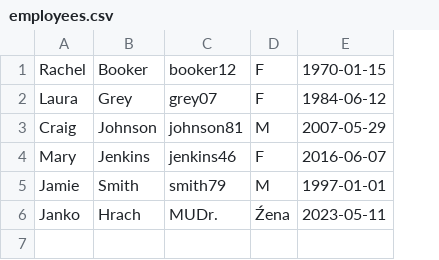
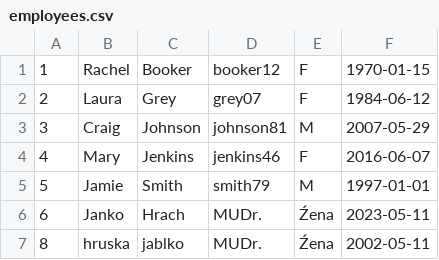
Before and after one commit to markcs99/Employee-Management-System, a CSV file: src/main/resources/employees.csv, drawn as a sheet; the diff names each change by its address in the sheet, - before the commit and + after, or states it on an @@ line.

```diff
--- a/src/main/resources/employees.csv
+++ b/src/main/resources/employees.csv
+column A, rows 1-6: 1 | 2 | 3 | 4 | 5 | 6
+row 7: 8 | hruska | jablko | MUDr. | Źena | 2002-05-11
```
Also changed, not shown: 3 other files.
